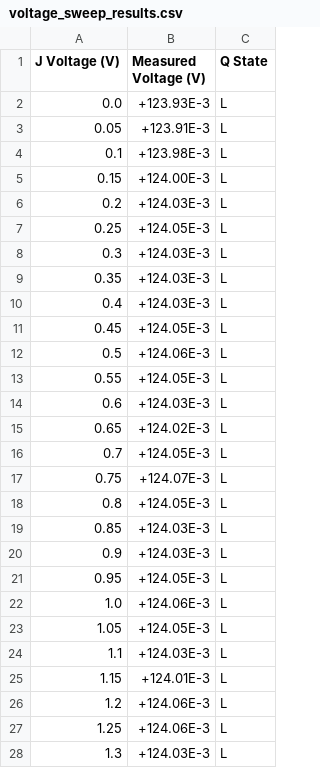
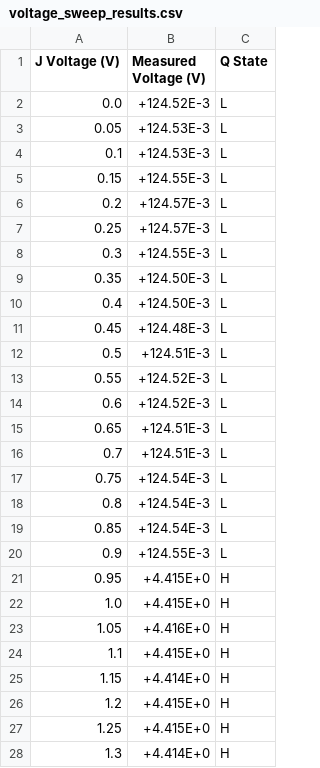
Before and after one commit to JorgeBec/flipflop_characterization_project, a CSV file: voltage_sweep_results.csv, drawn as a sheet; only a part is shown; the diff covers the shown part only.

Commit message:
Sweep Scripts Finished sgghsfkcse

```diff
--- a/voltage_sweep_results.csv
+++ b/voltage_sweep_results.csv
@@ -1,28 +1,28 @@
 J Voltage (V),Measured Voltage (V),Q State
-0.0,+123.93E-3,L
-0.05,+123.91E-3,L
-0.1,+123.98E-3,L
-0.15,+124.00E-3,L
-0.2,+124.03E-3,L
-0.25,+124.05E-3,L
-0.3,+124.03E-3,L
-0.35,+124.03E-3,L
-0.4,+124.03E-3,L
-0.45,+124.05E-3,L
-0.5,+124.06E-3,L
-0.55,+124.05E-3,L
-0.6,+124.03E-3,L
-0.65,+124.02E-3,L
-0.7,+124.05E-3,L
-0.75,+124.07E-3,L
-0.8,+124.05E-3,L
-0.85,+124.03E-3,L
-0.9,+124.03E-3,L
-0.95,+124.05E-3,L
-1.0,+124.06E-3,L
-1.05,+124.05E-3,L
-1.1,+124.03E-3,L
-1.15,+124.01E-3,L
-1.2,+124.06E-3,L
-1.25,+124.06E-3,L
-1.3,+124.03E-3,L
+0.0,+124.52E-3,L
+0.05,+124.53E-3,L
+0.1,+124.53E-3,L
+0.15,+124.55E-3,L
+0.2,+124.57E-3,L
+0.25,+124.57E-3,L
+0.3,+124.55E-3,L
+0.35,+124.50E-3,L
+0.4,+124.50E-3,L
+0.45,+124.48E-3,L
+0.5,+124.51E-3,L
+0.55,+124.52E-3,L
+0.6,+124.52E-3,L
+0.65,+124.51E-3,L
+0.7,+124.51E-3,L
+0.75,+124.54E-3,L
+0.8,+124.54E-3,L
+0.85,+124.54E-3,L
+0.9,+124.55E-3,L
+0.95,+4.415E+0,H
+1.0,+4.415E+0,H
+1.05,+4.416E+0,H
+1.1,+4.415E+0,H
+1.15,+4.414E+0,H
+1.2,+4.415E+0,H
+1.25,+4.415E+0,H
+1.3,+4.414E+0,H
```
Also changed, not shown: 8 edited cells elsewhere in this file, voltage_descending_sweep_results.csv, 3 other files.
